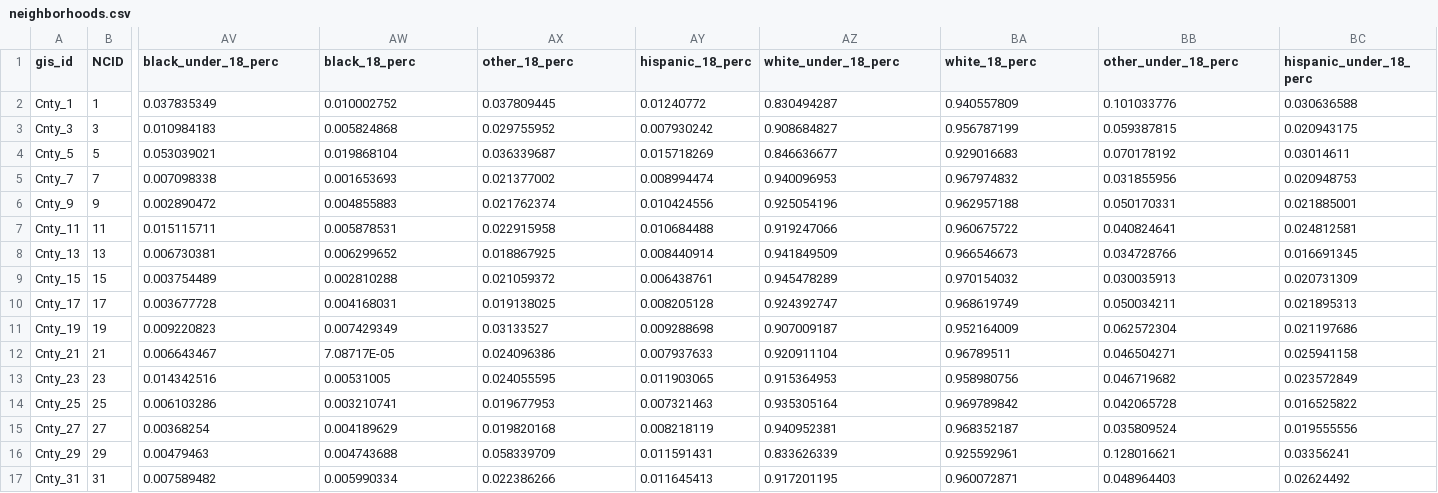
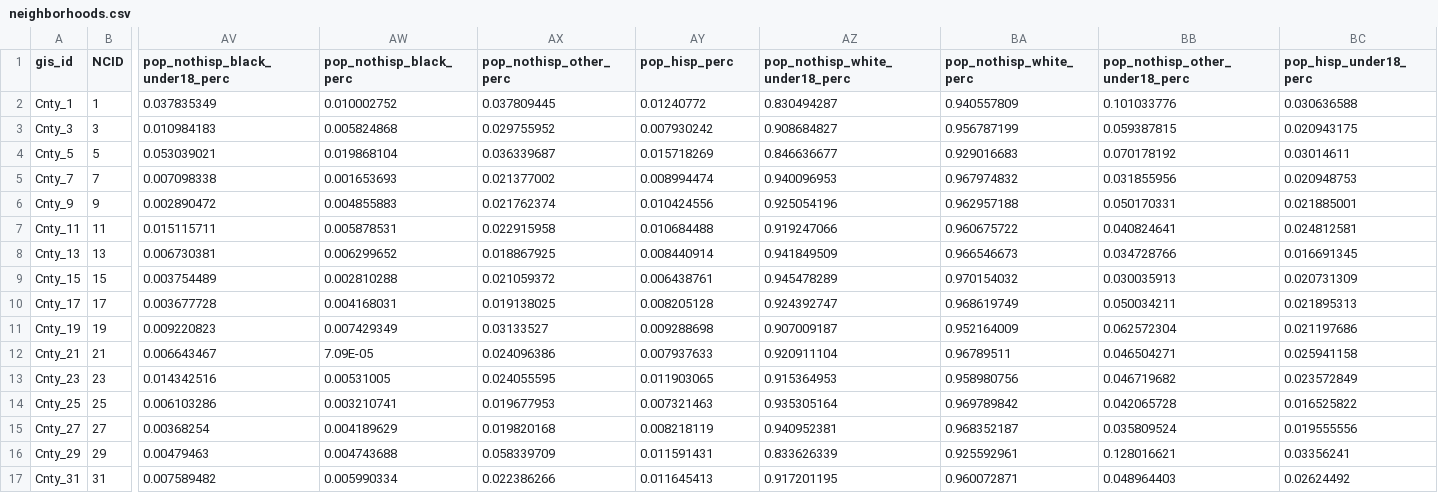
Before and after one commit to timothywvance/timothywvance.github.io, a CSV file: data/neighborhoods.csv, drawn as a sheet; only a part is shown, gaps mark what is left out; the diff names each change by its address in the sheet, - before the commit and + after, or states it on an @@ line.

Commit message:
perc_18

```diff
--- a/data/neighborhoods.csv
+++ b/data/neighborhoods.csv
-AV1: black_under_18_perc
+AV1: pop_nothisp_black_under18_perc
-AW1: black_18_perc
+AW1: pop_nothisp_black_perc
-AX1: other_18_perc
+AX1: pop_nothisp_other_perc
-AY1: hispanic_18_perc
+AY1: pop_hisp_perc
-AZ1: white_under_18_perc
+AZ1: pop_nothisp_white_under18_perc
-BA1: white_18_perc
+BA1: pop_nothisp_white_perc
-BB1: other_under_18_perc
+BB1: pop_nothisp_other_under18_perc
-BC1: hispanic_under_18_perc
+BC1: pop_hisp_under18_perc
-AW12 (pop_nothisp_black_perc): 7.08717E-05
+AW12 (pop_nothisp_black_perc): 7.09E-05
```
Also changed, not shown: 1 other file.
